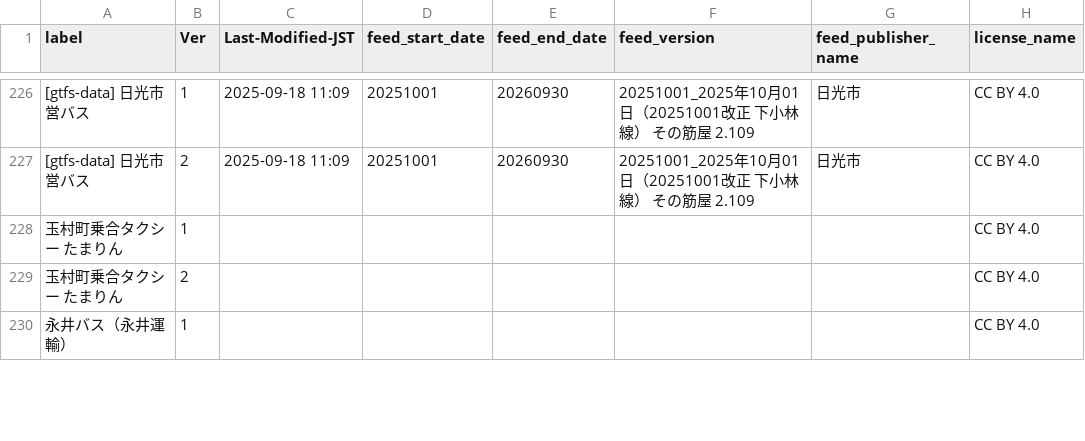
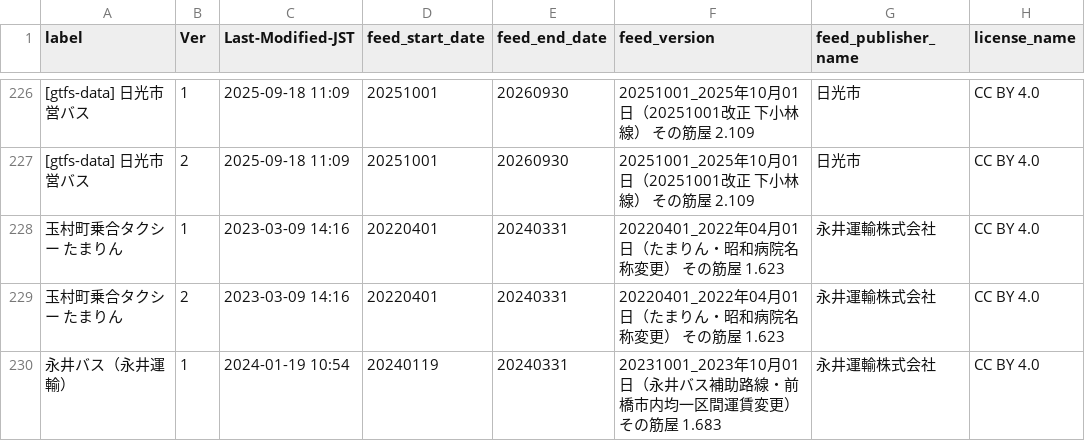
Before and after one commit to tshimada291/gtfs-jp-list-datecheck, a CSV file: GTFS_fixedURL_LastModified.csv, drawn as a sheet; only a part is shown, gaps mark what is left out; the diff covers the shown part only; the diff names each change by its address in the sheet, - before the commit and + after, or states it on an @@ line.

```diff
--- a/GTFS_fixedURL_LastModified.csv
+++ b/GTFS_fixedURL_LastModified.csv
-C228:C229 (Last-Modified-JST): (empty)
+C228:C229 (Last-Modified-JST): 2023-03-09 14:16
-D228:D229 (feed_start_date): (empty)
+D228:D229 (feed_start_date): 20220401
-E228:E230 (feed_end_date): (empty)
+E228:E230 (feed_end_date): 20240331
-F228:F229 (feed_version): (empty)
+F228:F229 (feed_version): 20220401_2022年04月01日（たまりん・昭和病院名称変更） その筋屋 1.623
-G228:G230 (feed_publisher_name): (empty)
+G228:G230 (feed_publisher_name): 永井運輸株式会社
-C230 (Last-Modified-JST): (empty)
+C230 (Last-Modified-JST): 2024-01-19 10:54
-D230 (feed_start_date): (empty)
+D230 (feed_start_date): 20240119
-F230 (feed_version): (empty)
+F230 (feed_version): 20231001_2023年10月01日（永井バス補助路線・前橋市内均一区間運賃変更） その筋屋 1.683
```
Also changed, not shown: 19 added rows and 23 edited cells elsewhere in this file.
